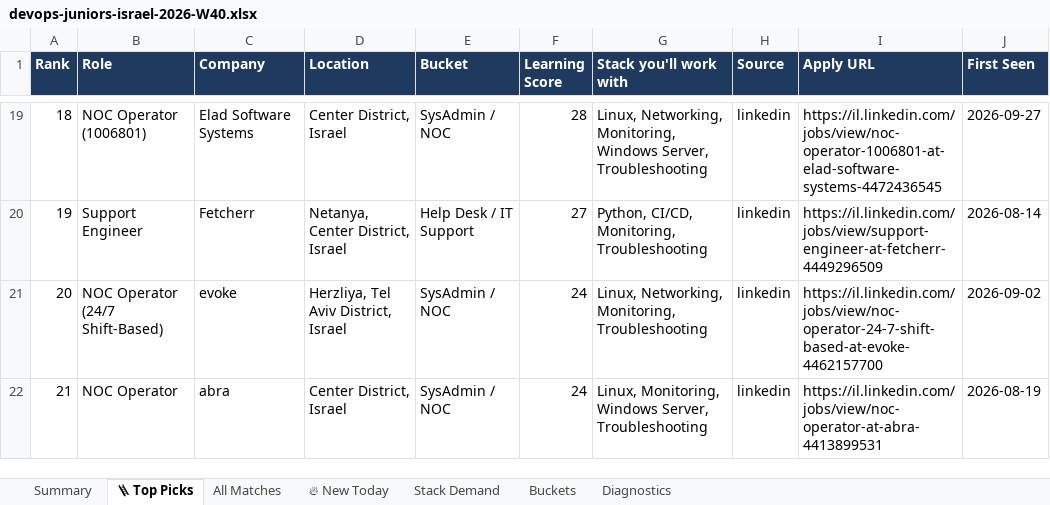
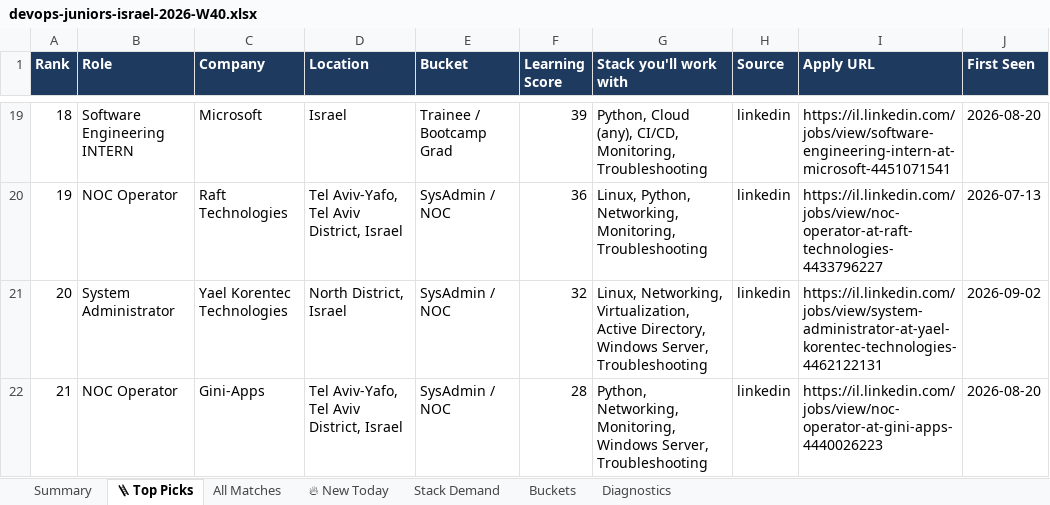
Before and after one commit to OrelBello/devops-market-data, an Excel workbook: reports/devops-juniors-israel-2026-W40.xlsx, sheet 🪜 Top Picks, drawn as a sheet; only a part is shown, gaps mark what is left out; values as stored, in another font and other column widths than the file's, no borders; the diff covers the shown part only; the diff names each change by its address in the sheet, - before the commit and + after, or states it on an @@ line.

```diff
--- a/reports/devops-juniors-israel-2026-W40.xlsx (sheet 🪜 Top Picks)
+++ b/reports/devops-juniors-israel-2026-W40.xlsx (sheet 🪜 Top Picks)
-B19 (Role): NOC Operator (1006801)
+B19 (Role): Software Engineering INTERN
-C19 (Company): Elad Software Systems
+C19 (Company): Microsoft
-D19 (Location): Center District, Israel
+D19 (Location): Israel
-E19 (Bucket): SysAdmin / NOC
+E19 (Bucket): Trainee / Bootcamp Grad
-F19 (Learning Score): 28
+F19 (Learning Score): 39
-G19 (Stack you'll work with): Linux, Networking, Monitoring, Windows Server, Troubleshooting
+G19 (Stack you'll work with): Python, Cloud (any), CI/CD, Monitoring, Troubleshooting
-I19 (Apply URL): https://il.linkedin.com/jobs/view/noc-operator-1006801-at-elad-software-systems-4472436545
+I19 (Apply URL): https://il.linkedin.com/jobs/view/software-engineering-intern-at-microsoft-4451071541
-J19 (First Seen): 2026-09-27
+J19 (First Seen): 2026-08-20
-B20 (Role): Support Engineer
+B20 (Role): NOC Operator
-C20 (Company): Fetcherr
+C20 (Company): Raft Technologies
-D20 (Location): Netanya, Center District, Israel
+D20 (Location): Tel Aviv-Yafo, Tel Aviv District, Israel
-E20 (Bucket): Help Desk / IT Support
+E20 (Bucket): SysAdmin / NOC
-F20 (Learning Score): 27
+F20 (Learning Score): 36
-G20 (Stack you'll work with): Python, CI/CD, Monitoring, Troubleshooting
+G20 (Stack you'll work with): Linux, Python, Networking, Monitoring, Troubleshooting
-I20 (Apply URL): https://il.linkedin.com/jobs/view/support-engineer-at-fetcherr-4449296509
+I20 (Apply URL): https://il.linkedin.com/jobs/view/noc-operator-at-raft-technologies-4433796227
-J20 (First Seen): 2026-08-14
+J20 (First Seen): 2026-07-13
-B21 (Role): NOC Operator (24/7 Shift-Based)
+B21 (Role): System Administrator
-C21 (Company): evoke
+C21 (Company): Yael Korentec Technologies
-D21 (Location): Herzliya, Tel Aviv District, Israel
+D21 (Location): North District, Israel
-F21 (Learning Score): 24
+F21 (Learning Score): 32
-G21 (Stack you'll work with): Linux, Networking, Monitoring, Troubleshooting
+G21 (Stack you'll work with): Linux, Networking, Virtualization, Active Directory, Windows Server, Troubleshooting
-I21 (Apply URL): https://il.linkedin.com/jobs/view/noc-operator-24-7-shift-based-at-evoke-4462157700
+I21 (Apply URL): https://il.linkedin.com/jobs/view/system-administrator-at-yael-korentec-technologies-4462122131
-C22 (Company): abra
+C22 (Company): Gini-Apps
-D22 (Location): Center District, Israel
+D22 (Location): Tel Aviv-Yafo, Tel Aviv District, Israel
-F22 (Learning Score): 24
+F22 (Learning Score): 28
-G22 (Stack you'll work with): Linux, Monitoring, Windows…
+G22 (Stack you'll work with): Python, Networking, Monitoring, Windows…
-I22 (Apply URL): https://il.linkedin.com/jobs/view/noc-operator-at-abra-4413899531
+I22 (Apply URL): https://il.linkedin.com/jobs/view/noc-operator-at-gini-apps-4440026223
-J22 (First Seen): 2026-08-19
+J22 (First Seen): 2026-08-20
```
Also changed, not shown: 147 edited cells elsewhere in this sheet, sheet All Matches, sheet 🔥 New Today, sheet Stack Demand, sheet Summary, sheet Diagnostics, sheet Buckets, reports/devops-jobs-israel-2026-W40.xlsx, reports/devops-jobs-israel-latest.xlsx, 11 other files.
